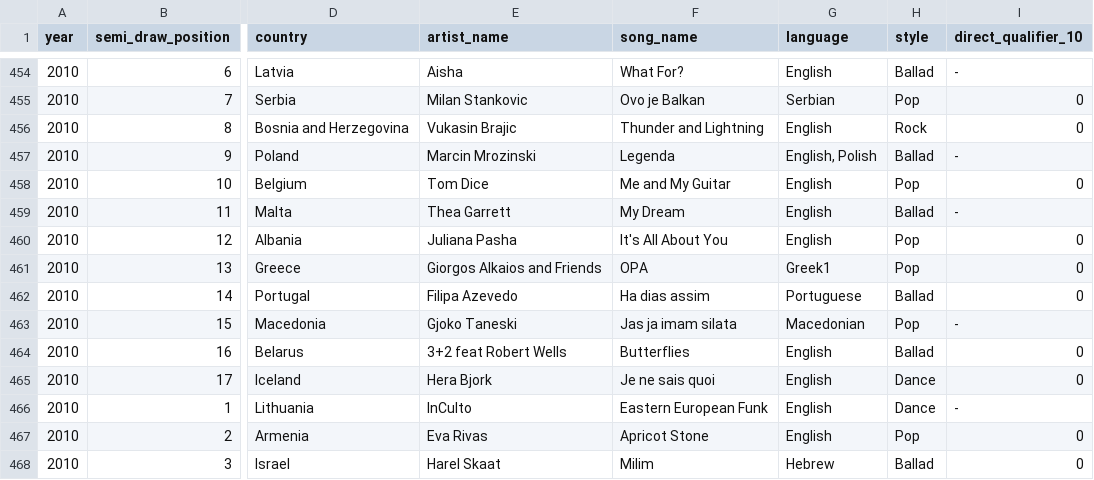
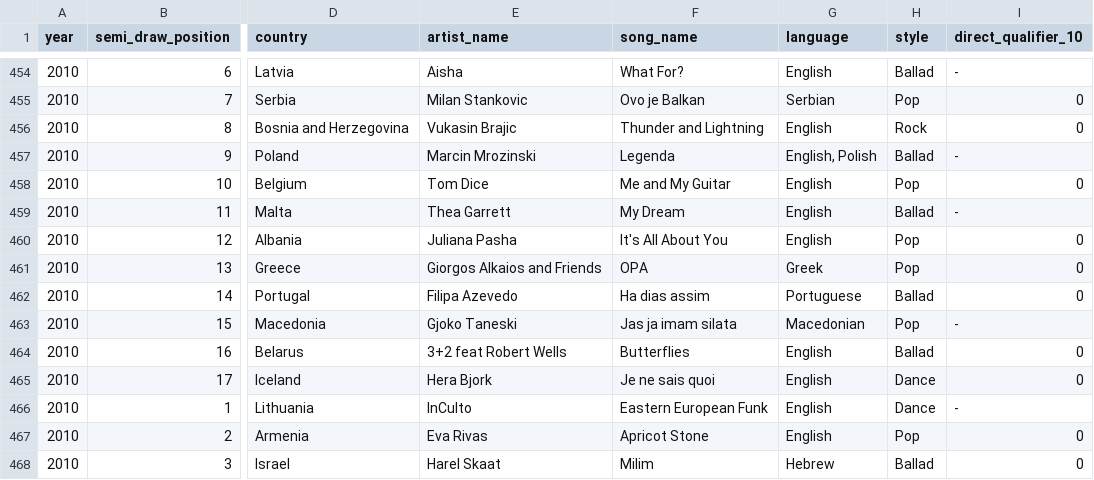
Before and after one commit to peritz-data-science/datasets, a CSV file: music_data/song_data.csv, drawn as a sheet; only a part is shown, gaps mark what is left out; the diff covers the shown part only; the diff names each change by its address in the sheet, - before the commit and + after, or states it on an @@ line.

```diff
--- a/music_data/song_data.csv
+++ b/music_data/song_data.csv
-G461 (language): Greek1
+G461 (language): Greek
```
Also changed, not shown: 5 edited cells elsewhere in this file.
